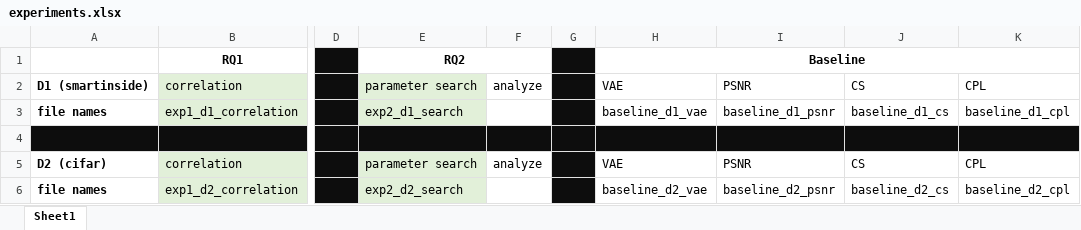
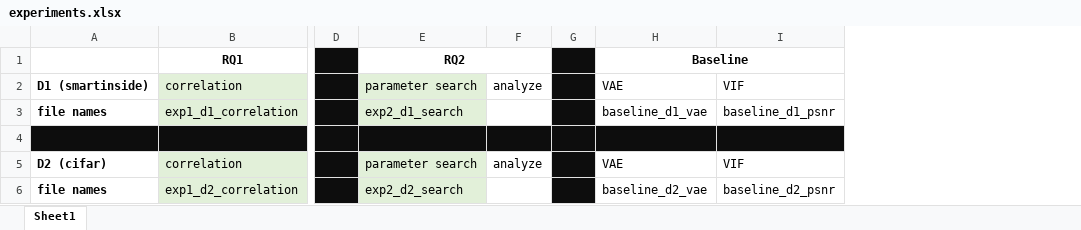
Before and after one commit to delaramGh/paper-works, an Excel workbook: experiments.xlsx, sheet Sheet1, drawn as a sheet; only a part is shown, gaps mark what is left out; values as stored, in another font and other column widths than the file's, no borders; the diff names each change by its address in the sheet, - before the commit and + after, or states it on an @@ line.

```diff
--- a/experiments.xlsx (sheet Sheet1)
+++ b/experiments.xlsx (sheet Sheet1)
-column J, rows 2-6: CS | baseline_d1_cs |  | CS | baseline_d2_cs
-column K, rows 2-6: CPL | baseline_d1_cpl |  | CPL | baseline_d2_cpl
-I2: PSNR
+I2: VIF
-I5: PSNR
+I5: VIF
```
Also changed, not shown: 16 other files.
